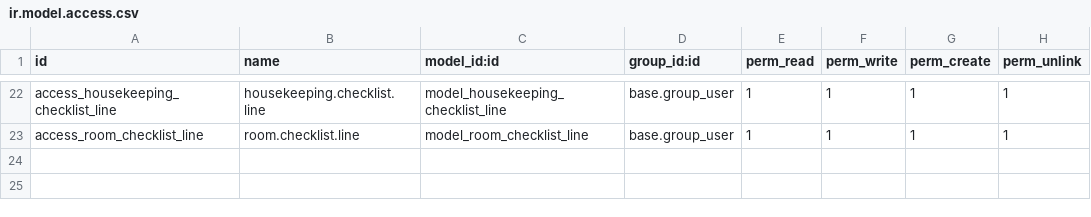
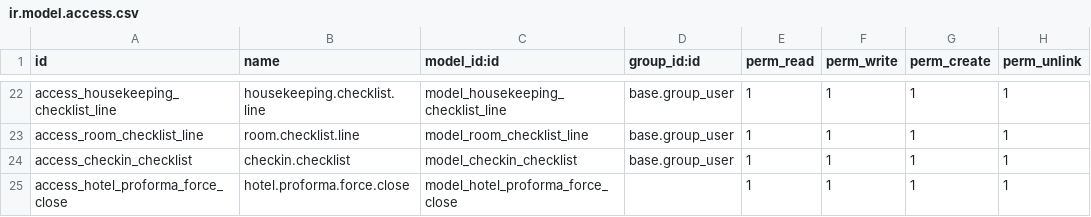
Before and after one commit to Gokul11209/Hotel-, a CSV file: hotel_extended/security/ir.model.access.csv, drawn as a sheet; only a part is shown, gaps mark what is left out; the diff names each change by its address in the sheet, - before the commit and + after, or states it on an @@ line.

Commit message:
checkList added in dashboard

```diff
--- a/hotel_extended/security/ir.model.access.csv
+++ b/hotel_extended/security/ir.model.access.csv
+row 24: access_checkin_checklist | checkin.checklist | model_checkin_checklist | base.group_user | 1 | 1 | 1 | 1
+row 25: access_hotel_proforma_force_close | hotel.proforma.force.close | model_hotel_proforma_force_close |  | 1 | 1 | 1 | 1
```
Also changed, not shown: 15 other files.
